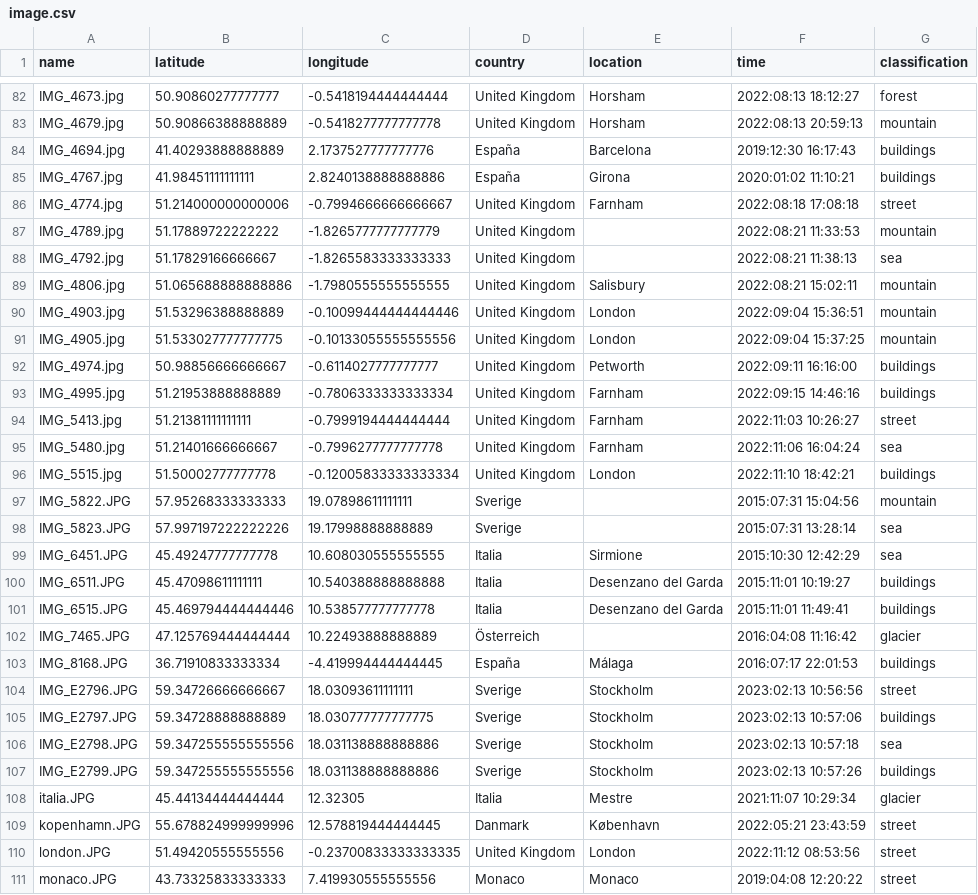
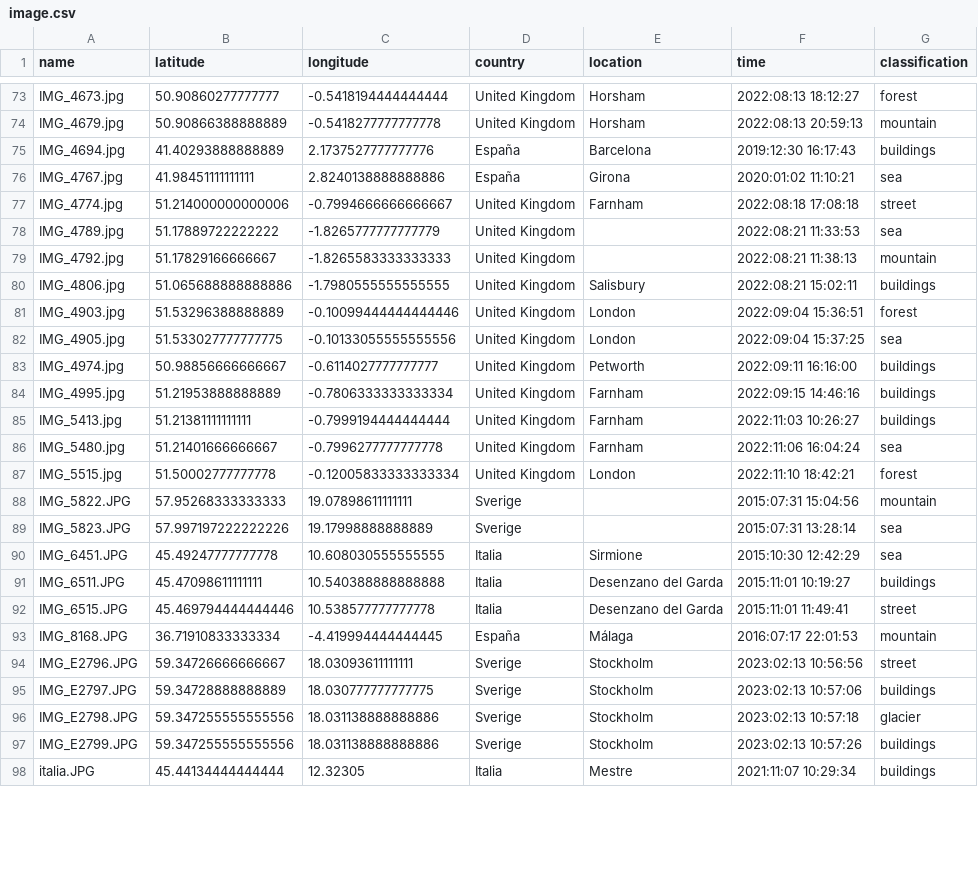
Before and after one commit to sebbestrom/Graduation-project, a CSV file: image.csv, drawn as a sheet; only a part is shown, gaps mark what is left out; the diff covers the shown part only.

```diff
--- a/image.csv
+++ b/image.csv
@@ -84,14 +75,14 @@ IMG_4679.jpg,50.90866388888889,-0.5418277777777778,United Kingdom,Horsham,2022:0
 IMG_4694.jpg,41.40293888888889,2.1737527777777776,España,Barcelona,2019:12:30 16:17:43,buildings
-IMG_4767.jpg,41.98451111111111,2.8240138888888886,España,Girona,2020:01:02 11:10:21,buildings
+IMG_4767.jpg,41.98451111111111,2.8240138888888886,España,Girona,2020:01:02 11:10:21,sea
 IMG_4774.jpg,51.214000000000006,-0.7994666666666667,United Kingdom,Farnham,2022:08:18 17:08:18,street
-IMG_4789.jpg,51.17889722222222,-1.8265777777777779,United Kingdom,,2022:08:21 11:33:53,mountain
-IMG_4792.jpg,51.17829166666667,-1.8265583333333333,United Kingdom,,2022:08:21 11:38:13,sea
-IMG_4806.jpg,51.065688888888886,-1.7980555555555555,United Kingdom,Salisbury,2022:08:21 15:02:11,mountain
-IMG_4903.jpg,51.53296388888889,-0.10099444444444446,United Kingdom,London,2022:09:04 15:36:51,mountain
-IMG_4905.jpg,51.533027777777775,-0.10133055555555556,United Kingdom,London,2022:09:04 15:37:25,mountain
+IMG_4789.jpg,51.17889722222222,-1.8265777777777779,United Kingdom,,2022:08:21 11:33:53,sea
+IMG_4792.jpg,51.17829166666667,-1.8265583333333333,United Kingdom,,2022:08:21 11:38:13,mountain
+IMG_4806.jpg,51.065688888888886,-1.7980555555555555,United Kingdom,Salisbury,2022:08:21 15:02:11,buildings
+IMG_4903.jpg,51.53296388888889,-0.10099444444444446,United Kingdom,London,2022:09:04 15:36:51,forest
+IMG_4905.jpg,51.533027777777775,-0.10133055555555556,United Kingdom,London,2022:09:04 15:37:25,sea
 IMG_4974.jpg,50.98856666666667,-0.6114027777777777,United Kingdom,Petworth,2022:09:11 16:16:00,buildings
 IMG_4995.jpg,51.21953888888889,-0.7806333333333334,United Kingdom,Farnham,2022:09:15 14:46:16,buildings
-IMG_5413.jpg,51.21381111111111,-0.7999194444444444,United Kingdom,Farnham,2022:11:03 10:26:27,street
+IMG_5413.jpg,51.21381111111111,-0.7999194444444444,United Kingdom,Farnham,2022:11:03 10:26:27,buildings
 IMG_5480.jpg,51.21401666666667,-0.7996277777777778,United Kingdom,Farnham,2022:11:06 16:04:24,sea
-IMG_5515.jpg,51.50002777777778,-0.12005833333333334,United Kingdom,London,2022:11:10 18:42:21,buildings
+IMG_5515.jpg,51.50002777777778,-0.12005833333333334,United Kingdom,London,2022:11:10 18:42:21,forest
 IMG_5822.JPG,57.95268333333333,19.07898611111111,Sverige,,2015:07:31 15:04:56,mountain
@@ -100,12 +91,8 @@ IMG_6451.JPG,45.49247777777778,10.608030555555555,Italia,Sirmione,2015:10:30 12:
 IMG_6511.JPG,45.47098611111111,10.540388888888888,Italia,Desenzano del Garda,2015:11:01 10:19:27,buildings
-IMG_6515.JPG,45.469794444444446,10.538577777777778,Italia,Desenzano del Garda,2015:11:01 11:49:41,buildings
-IMG_7465.JPG,47.125769444444444,10.22493888888889,Österreich,,2016:04:08 11:16:42,glacier
-IMG_8168.JPG,36.71910833333334,-4.419994444444445,España,Málaga,2016:07:17 22:01:53,buildings
+IMG_6515.JPG,45.469794444444446,10.538577777777778,Italia,Desenzano del Garda,2015:11:01 11:49:41,street
+IMG_8168.JPG,36.71910833333334,-4.419994444444445,España,Málaga,2016:07:17 22:01:53,mountain
 IMG_E2796.JPG,59.34726666666667,18.03093611111111,Sverige,Stockholm,2023:02:13 10:56:56,street
 IMG_E2797.JPG,59.34728888888889,18.030777777777775,Sverige,Stockholm,2023:02:13 10:57:06,buildings
-IMG_E2798.JPG,59.347255555555556,18.031138888888886,Sverige,Stockholm,2023:02:13 10:57:18,sea
+IMG_E2798.JPG,59.347255555555556,18.031138888888886,Sverige,Stockholm,2023:02:13 10:57:18,glacier
 IMG_E2799.JPG,59.347255555555556,18.031138888888886,Sverige,Stockholm,2023:02:13 10:57:26,buildings
-italia.JPG,45.44134444444444,12.32305,Italia,Mestre,2021:11:07 10:29:34,glacier
-kopenhamn.JPG,55.678824999999996,12.578819444444445,Danmark,København,2022:05:21 23:43:59,street
-london.JPG,51.49420555555556,-0.23700833333333335,United Kingdom,London,2022:11:12 08:53:56,street
-monaco.JPG,43.73325833333333,7.419930555555556,Monaco,Monaco,2019:04:08 12:20:22,street
+italia.JPG,45.44134444444444,12.32305,Italia,Mestre,2021:11:07 10:29:34,buildings
```
Also changed, not shown: 12 removed rows and 32 edited cells elsewhere in this file, 20 other files.
